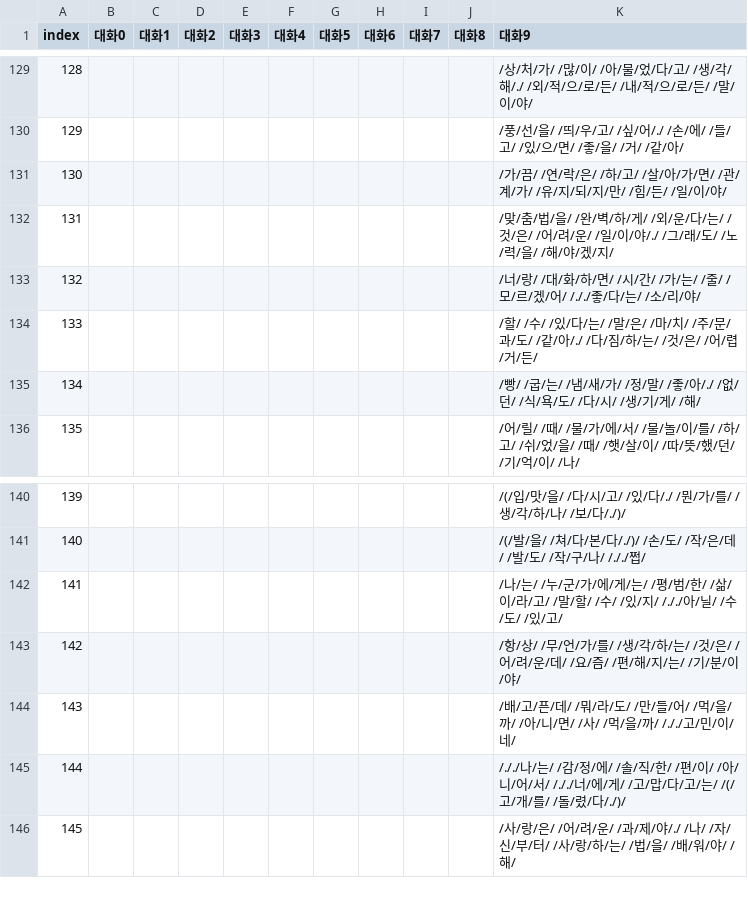
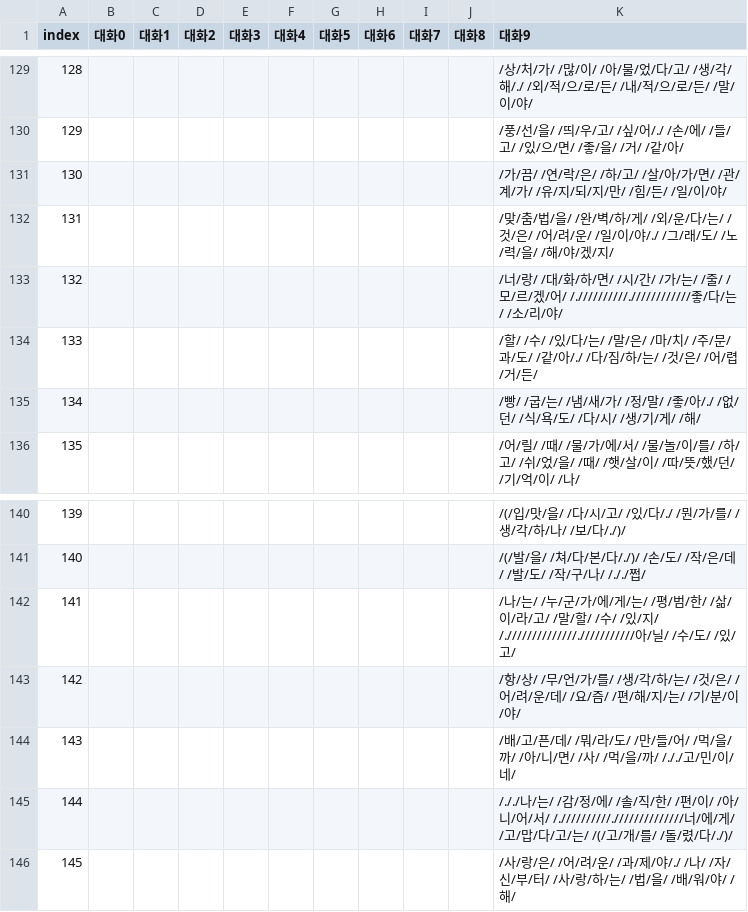
Before and after one commit to catdoglove/rainroom2, a CSV file: Resources/Talk/talk_room.csv, drawn as a sheet; only a part is shown, gaps mark what is left out; the diff covers the shown part only.

```diff
--- a/Resources/Talk/talk_room.csv
+++ b/Resources/Talk/talk_room.csv
@@ -132,3 +132,3 @@
 131,,,,,,,,,,/맞/춤/법/을/ /완/벽/하/게/ /외/운/다/는/ /것/은/ /어/려/운/ /일/이/야/./ /그/래/도/ /노/력/을/ /해/야/겠/지/
-132,,,,,,,,,,/너/랑/ /대/화/하/면/ /시/간/ /가/는/ /줄/ /모/르/겠/어/ /././좋/다/는/ /소/리/야/
+132,,,,,,,,,,/너/랑/ /대/화/하/면/ /시/간/ /가/는/ /줄/ /모/르/겠/어/ /.//////////.////////////좋/다/는/ /소/리/야/
 133,,,,,,,,,,/할/ /수/ /있/다/는/ /말/은/ /마/치/ /주/문/과/도/ /같/아/./ /다/짐/하/는/ /것/은/ /어/렵/거/든/
@@ -141,6 +141,6 @@
 140,,,,,,,,,,/(/발/을/ /쳐/다/본/다/./)/ /손/도/ /작/은/데/ /발/도/ /작/구/나/ /././쩝/
-141,,,,,,,,,,/나/는/ /누/군/가/에/게/는/ /평/범/한/ /삶/이/라/고/ /말/할/ /수/ /있/지/ /././아/닐/ /수/도/ /있/고/
+141,,,,,,,,,,/나/는/ /누/군/가/에/게/는/ /평/범/한/ /삶/이/라/고/ /말/할/ /수/ /있/지/ /.//////////////.///////////아/닐/ /수/도/ /있/고/
 142,,,,,,,,,,/항/상/ /무/언/가/를/ /생/각/하/는/ /것/은/ /어/려/운/데/ /요/즘/ /편/해/지/는/ /기/분/이/야/
 143,,,,,,,,,,/배/고/픈/데/ /뭐/라/도/ /만/들/어/ /먹/을/까/ /아/니/면/ /사/ /먹/을/까/ /././고/민/이/네/
-144,,,,,,,,,,/././나/는/ /감/정/에/ /솔/직/한/ /편/이/ /아/니/어/서/ /././너/에/게/ /고/맙/다/고/는/ /(/고/개/를/ /돌/렸/다/./)/
+144,,,,,,,,,,/././나/는/ /감/정/에/ /솔/직/한/ /편/이/ /아/니/어/서/ /.//////////.//////////////너/에/게/ /고/맙/다/고/는/ /(/고/개/를/ /돌/렸/다/./)/
 145,,,,,,,,,,/사/랑/은/ /어/려/운/ /과/제/야/./ /나/ /자/신/부/터/ /사/랑/하/는/ /법/을/ /배/워/야/ /해/
```
Also changed, not shown: 55 edited cells elsewhere in this file.
